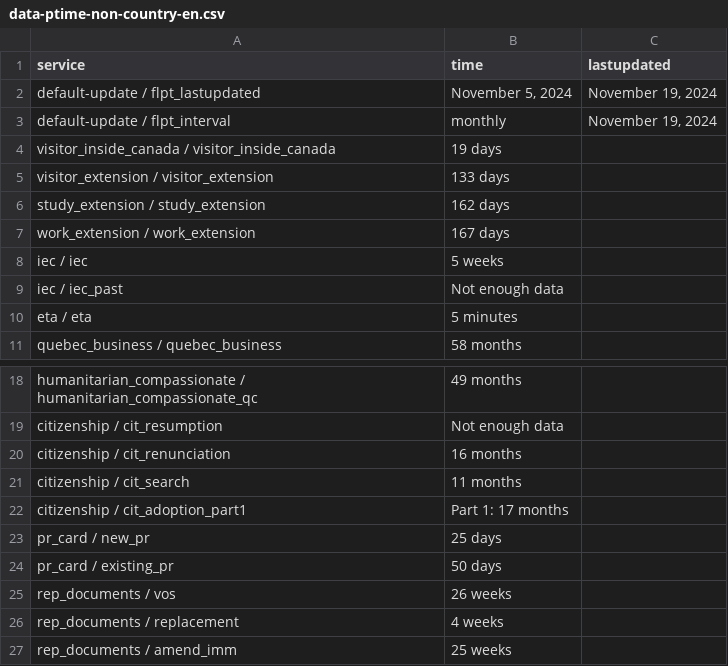
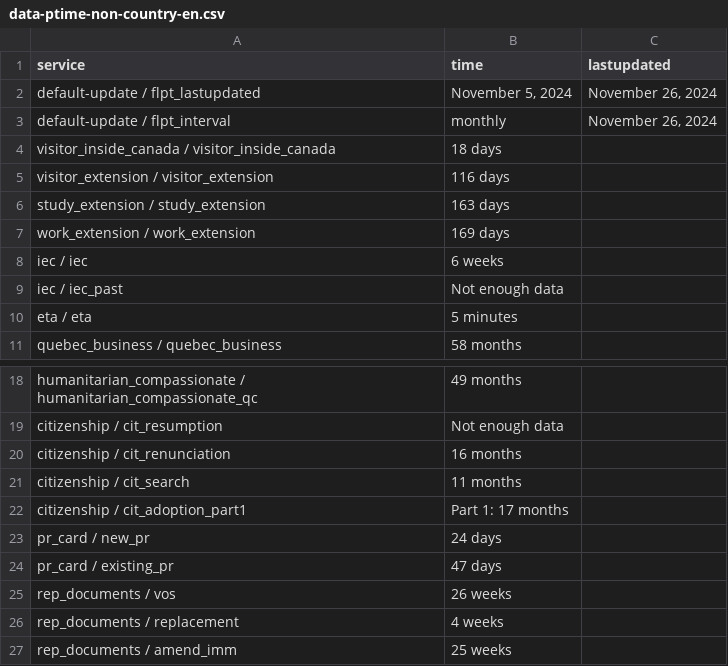
Before and after one commit to suhaibmujahid/cic-processing-times, a CSV file: data-ptime-non-country-en.csv, drawn as a sheet; only a part is shown, gaps mark what is left out.

Commit message:
Flat: latest data (2024-11-27T00:29:45.314Z) {   "date": "2024-11-27T00:29:45.314Z",   "files": [     {       "name": "data-ptime-en.csv",       "deltaBytes": 80,       "source": "https://www.canada.ca/content/dam/ircc/documents/json/data-ptime-en.json"     },     {       "name": "data-ptime-en.json",       "deltaBytes": 80,       "source": "https://www.canada.ca/content/dam/ircc/documents/json/data-ptime-en.json"     },     {       "name": "formatted-data-ptime-en.csv",       "deltaBytes": -32,       "source": "https://www.canada.ca/content/dam/ircc/documents/json/data-ptime-en.json"     },     {       "name": "formatted-selected-countries-data-ptime-en.csv",       "deltaBytes": -1,       "source": "https://www.canada.ca/content/dam/ircc/documents/json/data-ptime-en.json"     },     {       "name": "data-ptime-non-country-en.csv",       "deltaBytes": 0,       "source": "https://www.canada.ca/content/dam/ircc/documents/json/data-ptime-non-country-en.json"     },     {       "name": "data-ptime-non-country-en.json",       "deltaBytes": 17,       "source": "https://www.canada.ca/content/dam/ircc/documents/json/data-ptime-non-country-en.json"     }   ] }

```diff
--- a/data-ptime-non-country-en.csv
+++ b/data-ptime-non-country-en.csv
@@ -1,9 +1,9 @@
 service,time,lastupdated
-default-update / flpt_lastupdated,"November 5, 2024","November 19, 2024"
-default-update / flpt_interval, monthly,"November 19, 2024"
-visitor_inside_canada / visitor_inside_canada,19 days,
-visitor_extension / visitor_extension,133 days,
-study_extension / study_extension,162 days,
-work_extension / work_extension,167 days,
-iec / iec,5 weeks,
+default-update / flpt_lastupdated,"November 5, 2024","November 26, 2024"
+default-update / flpt_interval, monthly,"November 26, 2024"
+visitor_inside_canada / visitor_inside_canada,18 days,
+visitor_extension / visitor_extension,116 days,
+study_extension / study_extension,163 days,
+work_extension / work_extension,169 days,
+iec / iec,6 weeks,
 iec / iec_past,Not enough data,
@@ -22,4 +22,4 @@ citizenship / cit_search,11 months,
 citizenship / cit_adoption_part1,Part 1: 17 months,
-pr_card / new_pr,25 days,
-pr_card / existing_pr,50 days,
+pr_card / new_pr,24 days,
+pr_card / existing_pr,47 days,
 rep_documents / vos,26 weeks,
```
Also changed, not shown: data-ptime-en.csv, formatted-data-ptime-en.csv, 3 other files.
